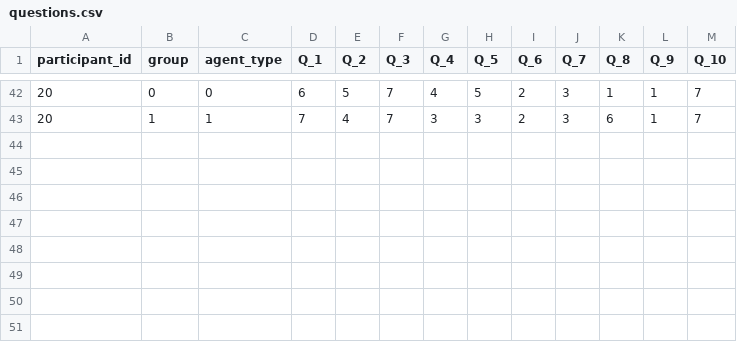
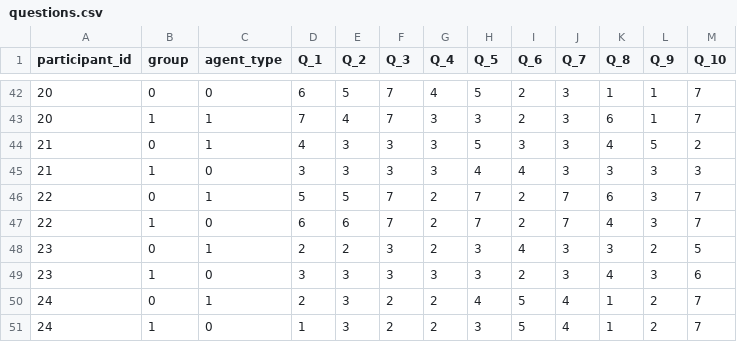
Before and after one commit to hsaikia/datasets, a CSV file: MR_Proxemics/questions.csv, drawn as a sheet; only a part is shown, gaps mark what is left out; the diff names each change by its address in the sheet, - before the commit and + after, or states it on an @@ line.

Commit message:
Updated questions

```diff
--- a/MR_Proxemics/questions.csv
+++ b/MR_Proxemics/questions.csv
+row 44: 21 | 0 | 1 | 4 | 3 | 3 | 3 | 5 | 3 | 3 | 4 | 5 | 2
+row 45: 21 | 1 | 0 | 3 | 3 | 3 | 3 | 4 | 4 | 3 | 3 | 3 | 3
+row 46: 22 | 0 | 1 | 5 | 5 | 7 | 2 | 7 | 2 | 7 | 6 | 3 | 7
+row 47: 22 | 1 | 0 | 6 | 6 | 7 | 2 | 7 | 2 | 7 | 4 | 3 | 7
+row 48: 23 | 0 | 1 | 2 | 2 | 3 | 2 | 3 | 4 | 3 | 3 | 2 | 5
+row 49: 23 | 1 | 0 | 3 | 3 | 3 | 3 | 3 | 2 | 3 | 4 | 3 | 6
+row 50: 24 | 0 | 1 | 2 | 3 | 2 | 2 | 4 | 5 | 4 | 1 | 2 | 7
+row 51: 24 | 1 | 0 | 1 | 3 | 2 | 2 | 3 | 5 | 4 | 1 | 2 | 7
```
